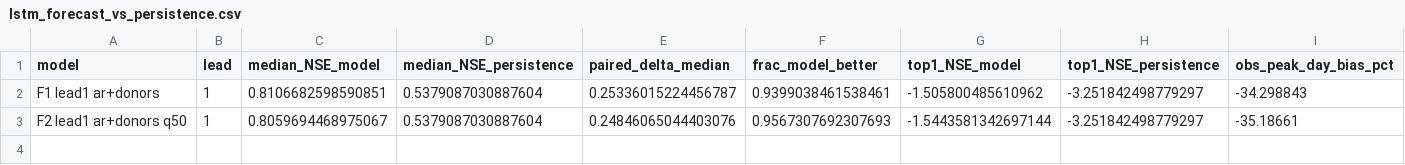
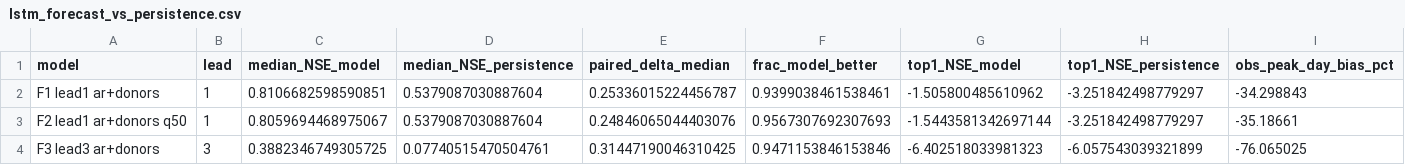
Before and after one commit to danielthomascooper/flood, a CSV file: experiments/results/lstm_forecast_vs_persistence.csv, drawn as a sheet; only a part is shown; rows hold the shown columns only; the diff names each change by its address in the sheet, - before the commit and + after, or states it on an @@ line.

```diff
--- a/experiments/results/lstm_forecast_vs_persistence.csv
+++ b/experiments/results/lstm_forecast_vs_persistence.csv
+row 4: F3 lead3 ar+donors | 3 | 0.3882346749305725 | 0.07740515470504761 | 0.31447190046310425 | 0.9471153846153846 | -6.402518033981323 | -6.057543039321899 | -76.065025
```
Also changed, not shown: experiments/results/lstm_forecast_cards.csv, 4 other files.
